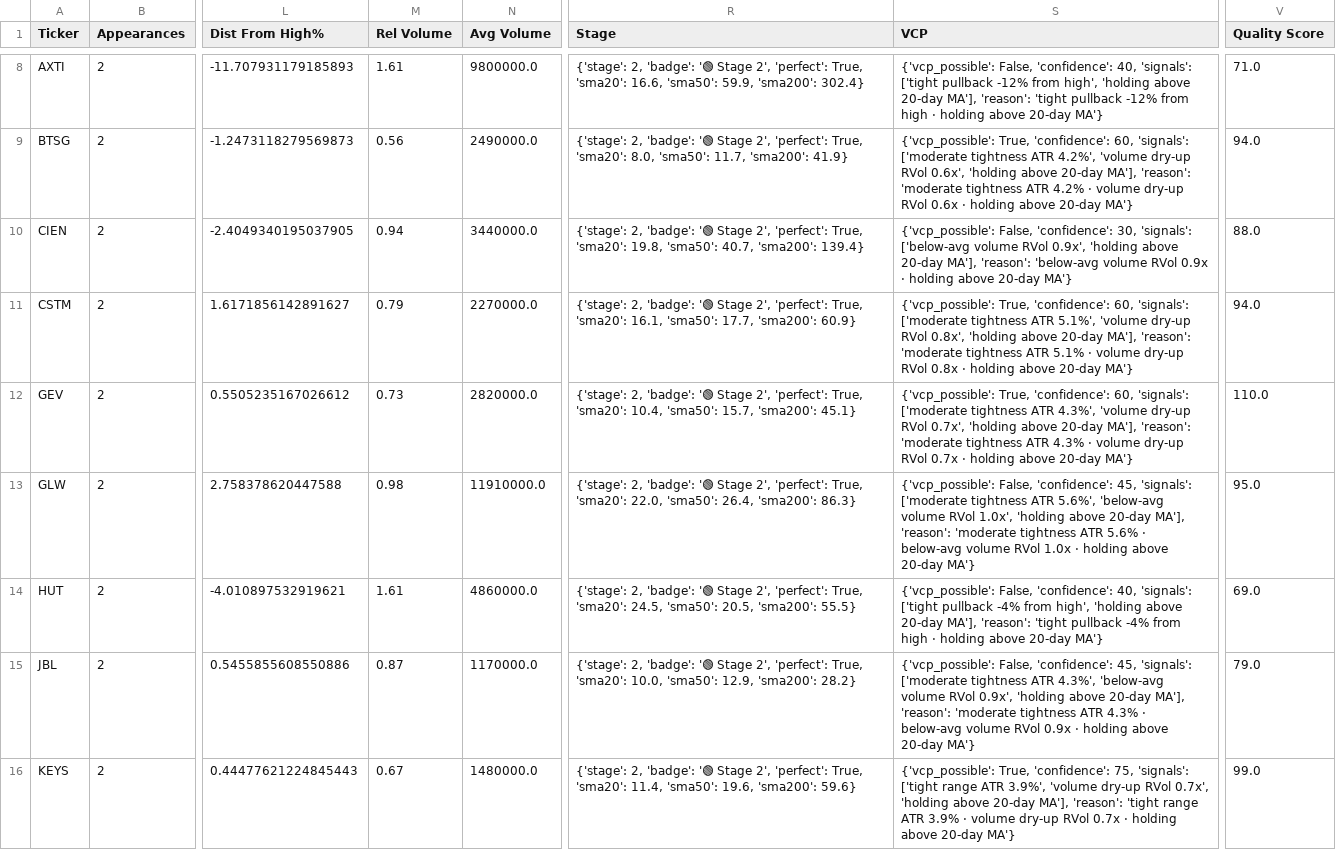
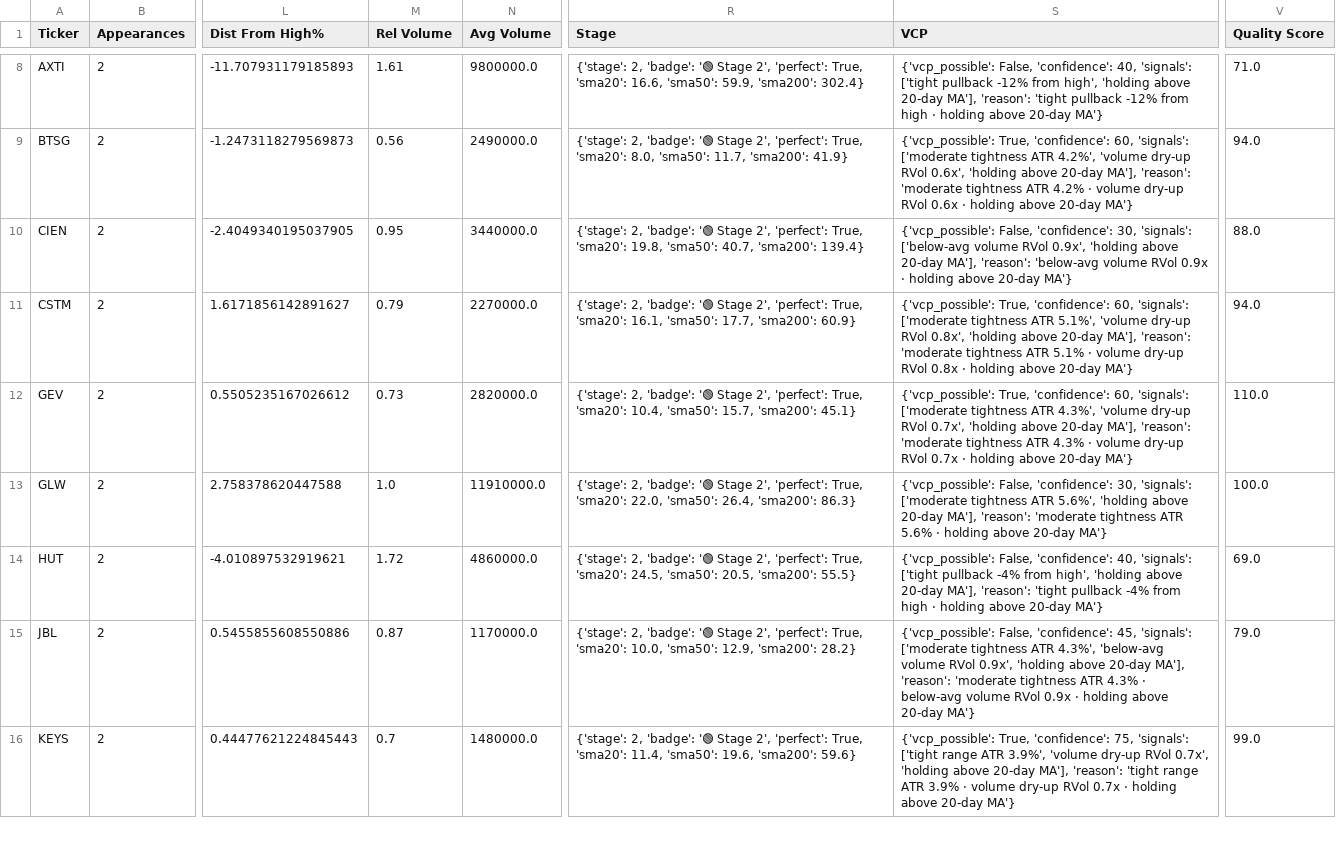
Before and after one commit to AnanthSrinivasan/finviz-screener-agent, a CSV file: data/finviz_screeners_2026-04-09.csv, drawn as a sheet; only a part is shown, gaps mark what is left out; the diff covers the shown part only; the diff names each change by its address in the sheet, - before the commit and + after, or states it on an @@ line.

```diff
--- a/data/finviz_screeners_2026-04-09.csv
+++ b/data/finviz_screeners_2026-04-09.csv
-M10 (Rel Volume): 0.94
+M10 (Rel Volume): 0.95
-M13 (Rel Volume): 0.98
+M13 (Rel Volume): 1.0
-S13 (VCP): …False, 'confidence': 45, 'signals': ['moderate tightness ATR 5.6%', 'below-avg volume RVol 1.0x', 'holding above 20-day MA'], 'reason': 'moderate tightness ATR 5.6% · below-avg volume RVol 1.0x · holding…
+S13 (VCP): …False, 'confidence': 30, 'signals': ['moderate tightness ATR 5.6%', 'holding above 20-day MA'], 'reason': 'moderate tightness ATR 5.6% · holding…
-V13 (Quality Score): 95.0
+V13 (Quality Score): 100.0
-M14 (Rel Volume): 1.61
+M14 (Rel Volume): 1.72
-M16 (Rel Volume): 0.67
+M16 (Rel Volume): 0.7
```
Also changed, not shown: 1 removed row and 44 edited cells elsewhere in this file, 6 other files.
